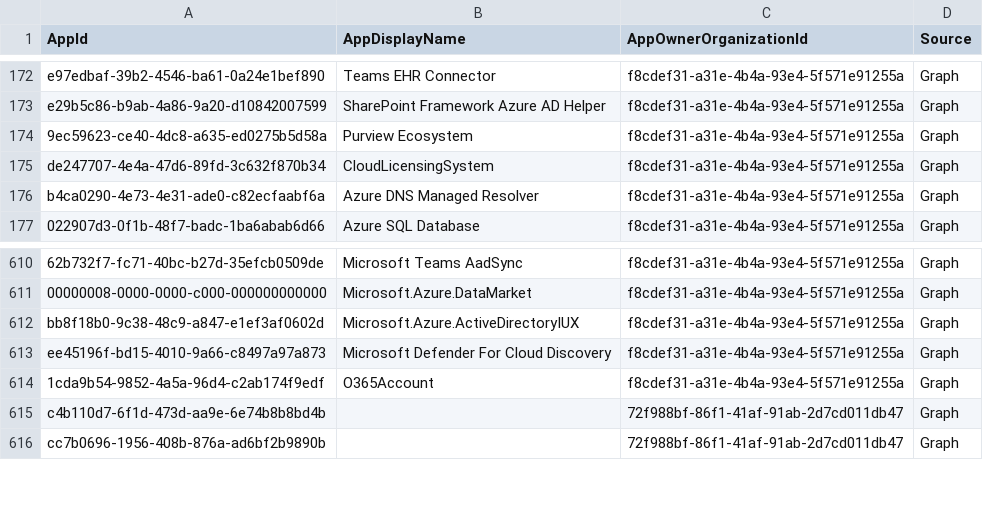
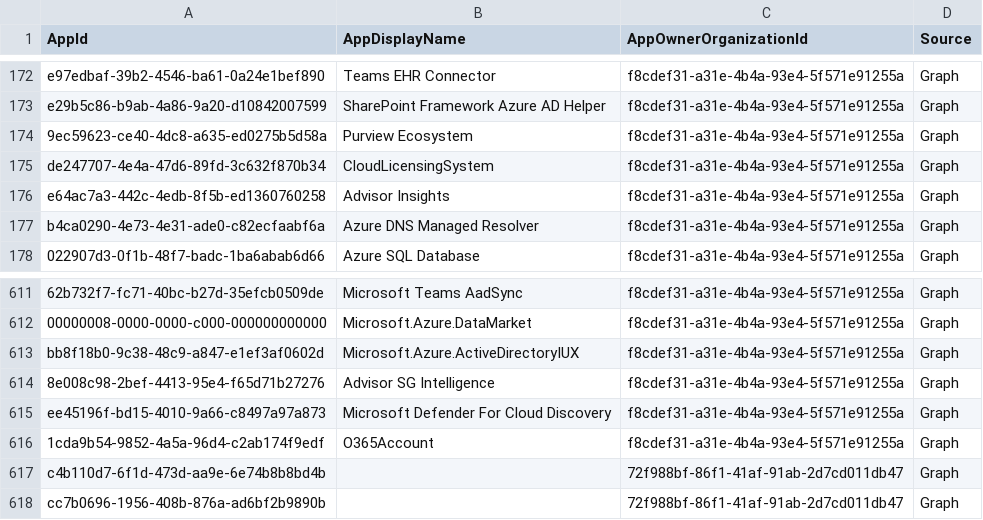
Before and after one commit to OAuthSentry/oauthsentry.github.io, a CSV file: data/entra/compliance_fill_merill.csv, drawn as a sheet; only a part is shown, gaps mark what is left out; the diff names each change by its address in the sheet, - before the commit and + after, or states it on an @@ line.

Commit message:
chore: refresh upstream sources & rebuild feeds [skip ci]

```diff
--- a/data/entra/compliance_fill_merill.csv
+++ b/data/entra/compliance_fill_merill.csv
+row 176: e64ac7a3-442c-4edb-8f5b-ed1360760258 | Advisor Insights | f8cdef31-a31e-4b4a-93e4-5f571e91255a | Graph
+row 614: 8e008c98-2bef-4413-95e4-f65d71b27276 | Advisor SG Intelligence | f8cdef31-a31e-4b4a-93e4-5f571e91255a | Graph
```
Also changed, not shown: 29 other files.
